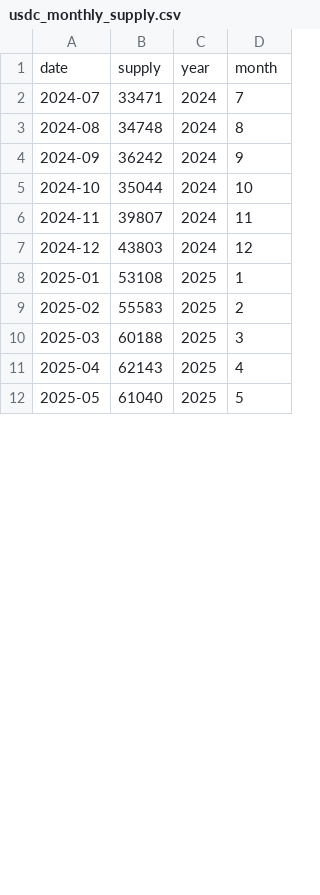
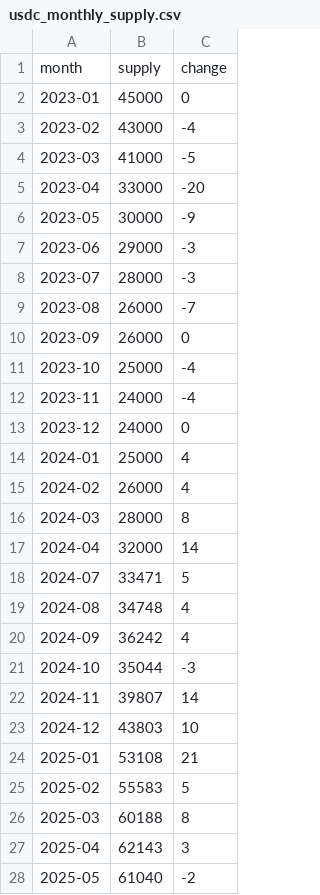
Before and after one commit to partylogo/usdc-detection-station, a CSV file: usdc_monthly_supply.csv, drawn as a sheet; only a part is shown; removed rows and columns are numbered as before the commit, all else as after; the diff covers the shown part only; the diff names each change by its address in the sheet, - before the commit and + after, or states it on an @@ line.

```diff
--- a/usdc_monthly_supply.csv
+++ b/usdc_monthly_supply.csv
-column C, rows 2-12: 2024 | 2024 | 2024 | 2024 | 2024 | 2024 | 2025 | 2025 | 2025 | 2025 | 2025
-row 1: date | supply | year | month
+row 1: month | supply | change
+row 2: 2023-01 | 45000 | 0
+row 3: 2023-02 | 43000 | -4
+row 4: 2023-03 | 41000 | -5
+row 5: 2023-04 | 33000 | -20
+row 6: 2023-05 | 30000 | -9
+row 7: 2023-06 | 29000 | -3
+row 8: 2023-07 | 28000 | -3
+row 9: 2023-08 | 26000 | -7
+row 10: 2023-09 | 26000 | 0
+row 11: 2023-10 | 25000 | -4
+row 12: 2023-11 | 24000 | -4
+row 13: 2023-12 | 24000 | 0
+row 14: 2024-01 | 25000 | 4
+row 15: 2024-02 | 26000 | 4
+row 16: 2024-03 | 28000 | 8
+row 17: 2024-04 | 32000 | 14
-C18: 7
+C18: 5
-C19: 8
+C19: 4
-C20: 9
+C20: 4
-C21: 10
+C21: -3
-C22: 11
+C22: 14
-C23: 12
+C23: 10
-C24: 1
+C24: 21
-C25: 2
+C25: 5
-C26: 3
+C26: 8
-C27: 4
+C27: 3
-C28: 5
+C28: -2
```
Also changed, not shown: 3 edited cells elsewhere in this file, 15 other files.
